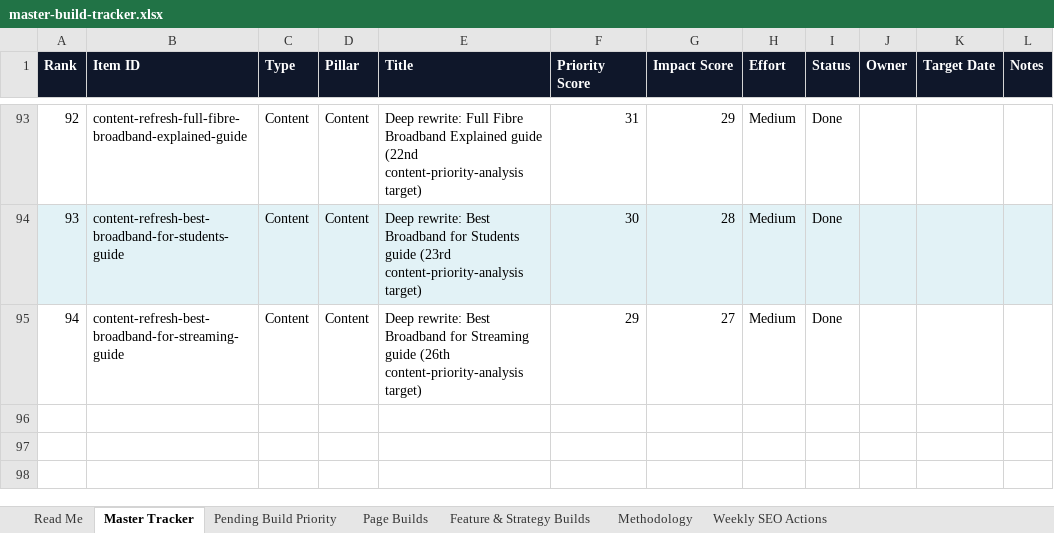
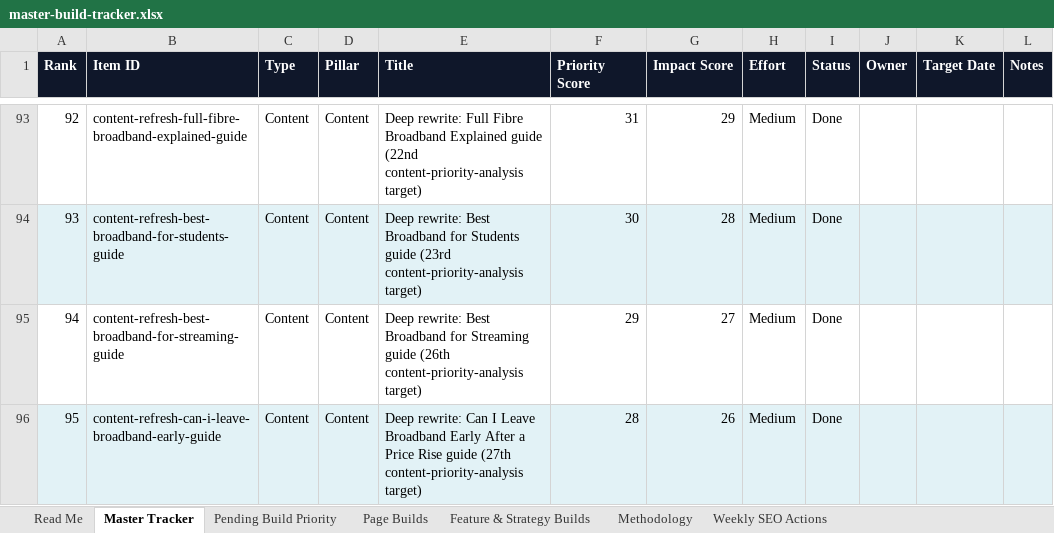
Before and after one commit to sahilsayed-ielts/broadbandpicker, an Excel workbook: docs/master-build-tracker.xlsx, sheet Master Tracker, drawn as a sheet; only a part is shown, gaps mark what is left out; values as stored, in another font and other column widths than the file's, no borders; table styles not drawn; the diff names each change by its address in the sheet, - before the commit and + after, or states it on an @@ line.

```diff
--- a/docs/master-build-tracker.xlsx (sheet Master Tracker)
+++ b/docs/master-build-tracker.xlsx (sheet Master Tracker)
+row 96: 95 | content-refresh-can-i-leave-broadband-early-guide | Content | Content | Deep rewrite: Can I Leave Broadband Early After a Price Rise guide (27th content-priority-analysis target) | 28 | 26 | Medium | Done
```
Also changed, not shown: sheet Feature & Strategy Builds, sheet Methodology, 3 other files.
